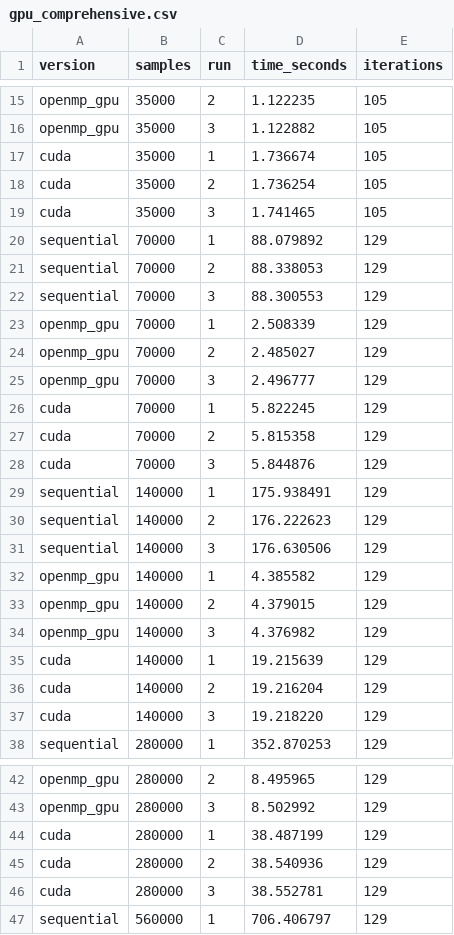
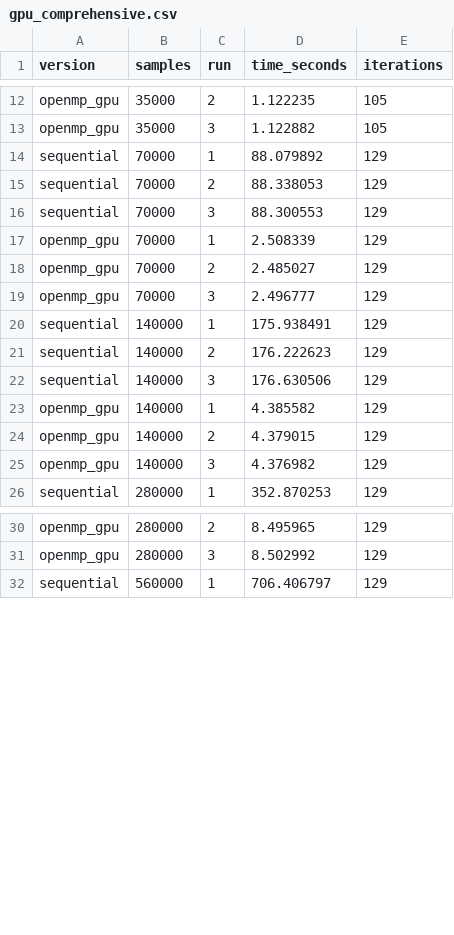
Before and after one commit to franklinluiz2000/k-means-project, a CSV file: results/csv/gpu_comprehensive.csv, drawn as a sheet; only a part is shown, gaps mark what is left out; removed rows and columns are numbered as before the commit, all else as after; the diff covers the shown part only; the diff names each change by its address in the sheet, - before the commit and + after, or states it on an @@ line.

Commit message:
chore: regenerate all performance plots with latest CUDA and OpenMP-GPU results

```diff
--- a/results/csv/gpu_comprehensive.csv
+++ b/results/csv/gpu_comprehensive.csv
-row 17: cuda | 35000 | 1 | 1.736674 | 105
-row 18: cuda | 35000 | 2 | 1.736254 | 105
-row 19: cuda | 35000 | 3 | 1.741465 | 105
-row 26: cuda | 70000 | 1 | 5.822245 | 129
-row 27: cuda | 70000 | 2 | 5.815358 | 129
-row 28: cuda | 70000 | 3 | 5.844876 | 129
-row 35: cuda | 140000 | 1 | 19.215639 | 129
-row 36: cuda | 140000 | 2 | 19.216204 | 129
-row 37: cuda | 140000 | 3 | 19.218220 | 129
-row 44: cuda | 280000 | 1 | 38.487199 | 129
-row 45: cuda | 280000 | 2 | 38.540936 | 129
-row 46: cuda | 280000 | 3 | 38.552781 | 129
```
Also changed, not shown: 15 added rows, 3 removed rows and 3 edited cells elsewhere in this file, 24 other files.
